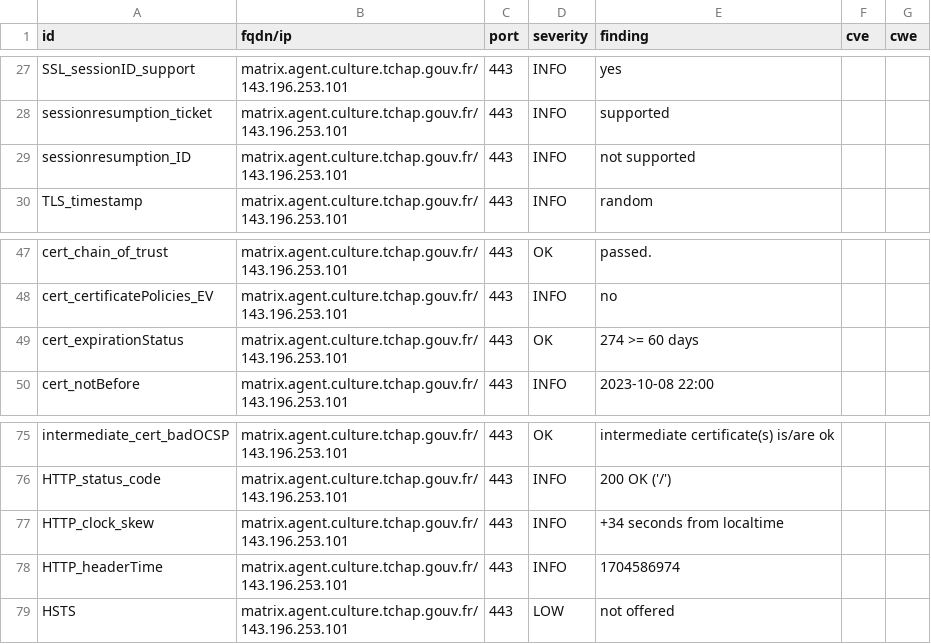
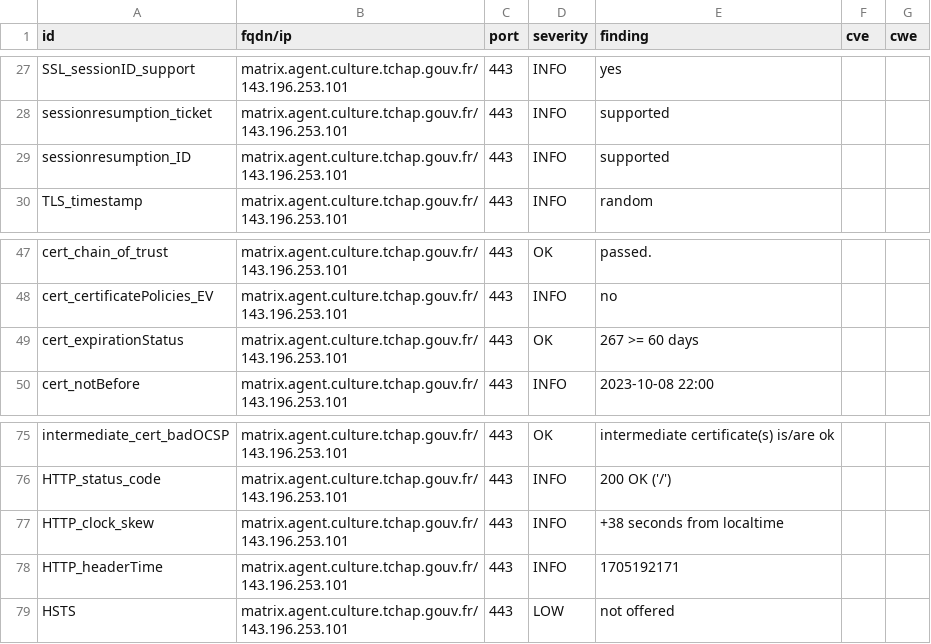
Before and after one commit to tchapgouv/dashlord, a CSV file: results/aHR0cHM6Ly9tYXRyaXguYWdlbnQuY3VsdHVyZS50Y2hhcC5nb3V2LmZy/testssl.csv, drawn as a sheet; only a part is shown, gaps mark what is left out.

```diff
--- a/results/aHR0cHM6Ly9tYXRyaXguYWdlbnQuY3VsdHVyZS50Y2hhcC5nb3V2LmZy/testssl.csv
+++ b/results/aHR0cHM6Ly9tYXRyaXguYWdlbnQuY3VsdHVyZS50Y2hhcC5nb3V2LmZy/testssl.csv
@@ -28,3 +28,3 @@
 "sessionresumption_ticket","matrix.agent.culture.tchap.gouv.fr/143.196.253.101","443","INFO","supported","",""
-"sessionresumption_ID","matrix.agent.culture.tchap.gouv.fr/143.196.253.101","443","INFO","not supported","",""
+"sessionresumption_ID","matrix.agent.culture.tchap.gouv.fr/143.196.253.101","443","INFO","supported","",""
 "TLS_timestamp","matrix.agent.culture.tchap.gouv.fr/143.196.253.101","443","INFO","random","",""
@@ -48,3 +48,3 @@
 "cert_certificatePolicies_EV","matrix.agent.culture.tchap.gouv.fr/143.196.253.101","443","INFO","no","",""
-"cert_expirationStatus","matrix.agent.culture.tchap.gouv.fr/143.196.253.101","443","OK","274 >= 60 days","",""
+"cert_expirationStatus","matrix.agent.culture.tchap.gouv.fr/143.196.253.101","443","OK","267 >= 60 days","",""
 "cert_notBefore","matrix.agent.culture.tchap.gouv.fr/143.196.253.101","443","INFO","2023-10-08 22:00","",""
@@ -76,4 +76,4 @@
 "HTTP_status_code","matrix.agent.culture.tchap.gouv.fr/143.196.253.101","443","INFO","200 OK ('/')","",""
-"HTTP_clock_skew","matrix.agent.culture.tchap.gouv.fr/143.196.253.101","443","INFO","+34 seconds from localtime","",""
-"HTTP_headerTime","matrix.agent.culture.tchap.gouv.fr/143.196.253.101","443","INFO","1704586974","",""
+"HTTP_clock_skew","matrix.agent.culture.tchap.gouv.fr/143.196.253.101","443","INFO","+38 seconds from localtime","",""
+"HTTP_headerTime","matrix.agent.culture.tchap.gouv.fr/143.196.253.101","443","INFO","1705192171","",""
 "HSTS","matrix.agent.culture.tchap.gouv.fr/143.196.253.101","443","LOW","not offered","",""
```
Also changed, not shown: 13 other files.
